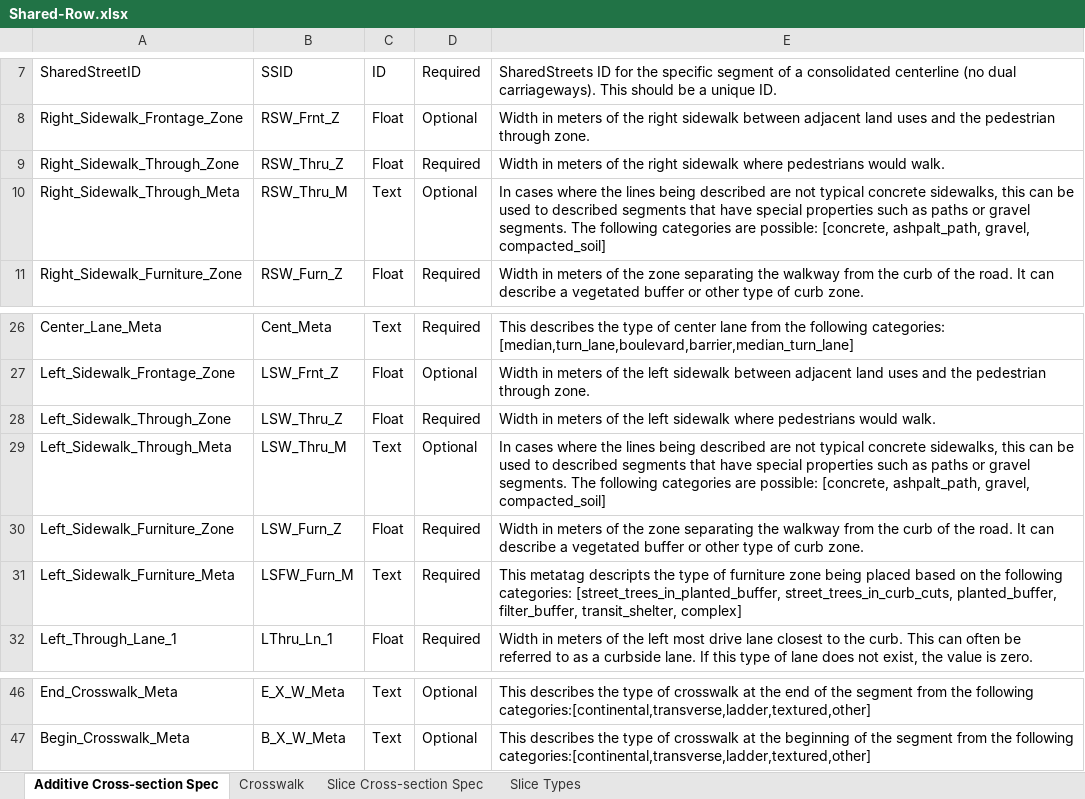
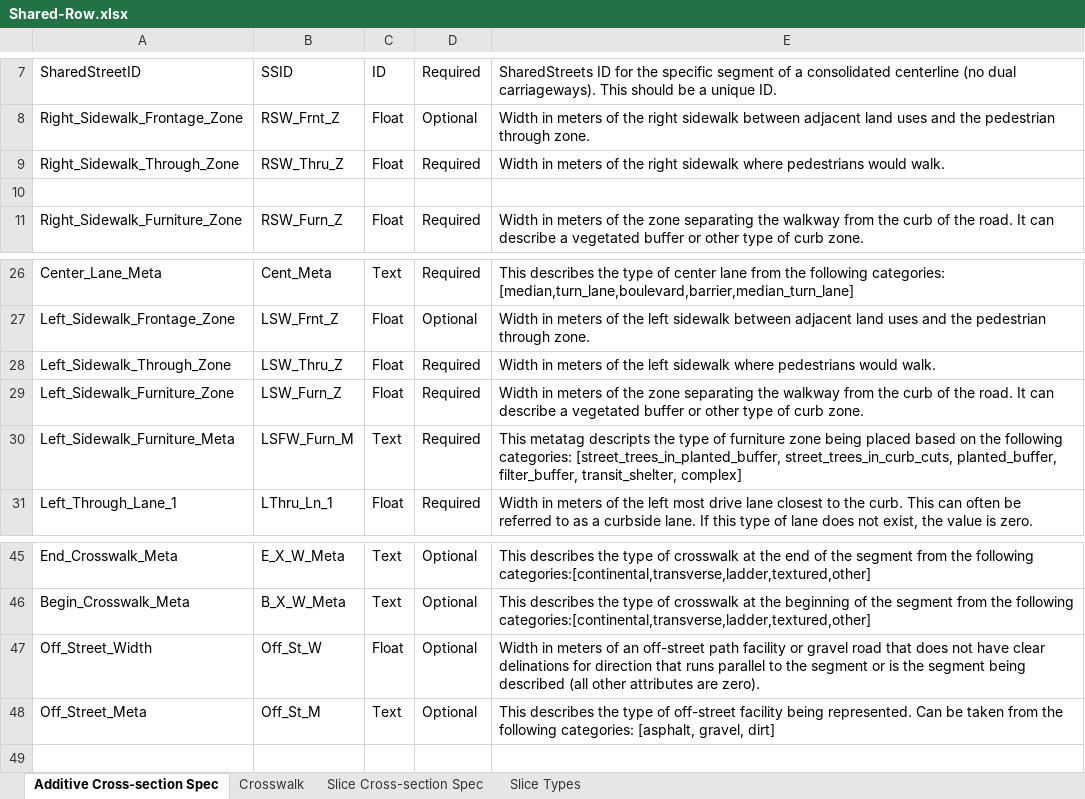
Before and after one commit to d-wasserman/shared-row, an Excel workbook: specification/Shared-Row.xlsx, sheet Additive Cross-section Spec, drawn as a sheet; only a part is shown, gaps mark what is left out; values as stored, in another font and other column widths than the file's, no borders; removed rows and columns are numbered as before the commit, all else as after; the diff names each change by its address in the sheet, - before the commit and + after, or states it on an @@ line.

Commit message:
Replaced Sidewalk Through Meta with Off Street Tags
Replace sidewalk through metatags based on discussion with @louh  with
an Off_Street_Width and an Off_Street_Meta. Maybe this requires more
discussion in the future or edits, but for now we are not overloading
the sidewalk elements.

```diff
--- a/specification/Shared-Row.xlsx (sheet Additive Cross-section Spec)
+++ b/specification/Shared-Row.xlsx (sheet Additive Cross-section Spec)
-row 10: Right_Sidewalk_Through_Meta | RSW_Thru_M | Text | Optional | In cases where the lines being described are not typical concrete sidewalks, this can be used to described segments that have special properties such as paths or gravel segments. The following categories are possible: [concrete, ashpalt_path, gravel, compacted_soil]
+row 10: (empty)
-row 29: Left_Sidewalk_Through_Meta | LSW_Thru_M | Text | Optional | In cases where the lines being described are not typical concrete sidewalks, this can be used to described segments that have special properties such as paths or gravel segments. The following categories are possible: [concrete, ashpalt_path, gravel, compacted_soil]
+row 47: Off_Street_Width | Off_St_W | Float | Optional | Width in meters of an off-street path facility or gravel road that does not have clear delinations for direction that runs parallel to the segment or is the segment being described (all other attributes are zero).
+row 48: Off_Street_Meta | Off_St_M | Text | Optional | This describes the type of off-street facility being represented. Can be taken from the following categories: [asphalt, gravel, dirt]
```
Also changed, not shown: 1 other file.
